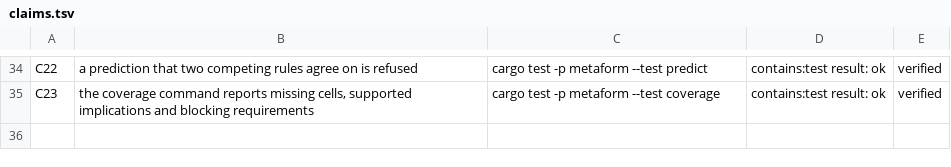
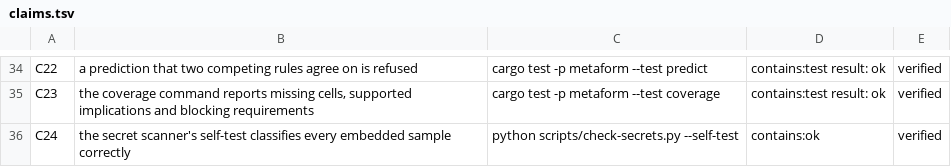
Before and after one commit to ghwinter/metaform, a TSV file: experiments/claims.tsv, drawn as a sheet; only a part is shown, gaps mark what is left out; the diff names each change by its address in the sheet, - before the commit and + after, or states it on an @@ line.

```diff
--- a/experiments/claims.tsv
+++ b/experiments/claims.tsv
+row 36: C24 | the secret scanner's self-test classifies every embedded sample correctly | python scripts/check-secrets.py --self-test | contains:ok | verified
```
Also changed, not shown: 9 other files.
